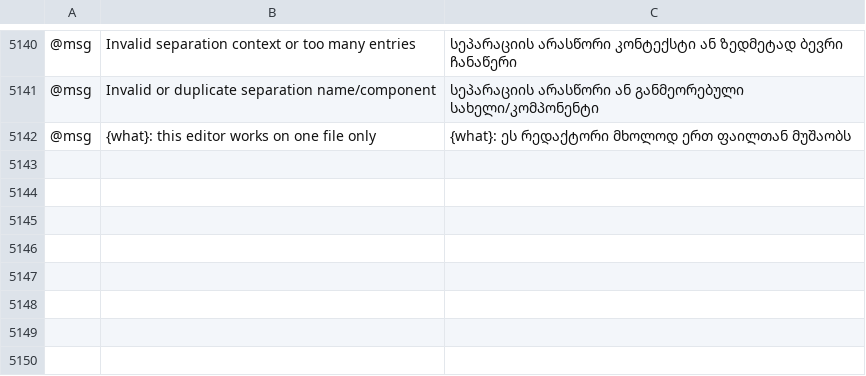
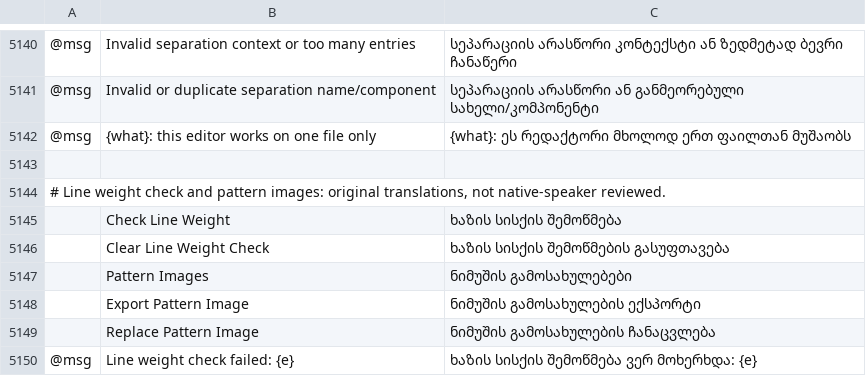
Before and after one commit to fastmikey99/vectorcraft, a TSV file: crates/ui-egui/src/i18n/ka.tsv, drawn as a sheet; only a part is shown, gaps mark what is left out; the diff names each change by its address in the sheet, - before the commit and + after, or states it on an @@ line.

```diff
--- a/crates/ui-egui/src/i18n/ka.tsv
+++ b/crates/ui-egui/src/i18n/ka.tsv
+row 5143: (empty)
+row 5144: # Line weight check and pattern images: original translations, not native-speaker reviewed.
+row 5145:  | Check Line Weight | ხაზის სისქის შემოწმება
+row 5146:  | Clear Line Weight Check | ხაზის სისქის შემოწმების გასუფთავება
+row 5147:  | Pattern Images | ნიმუშის გამოსახულებები
+row 5148:  | Export Pattern Image | ნიმუშის გამოსახულების ექსპორტი
+row 5149:  | Replace Pattern Image | ნიმუშის გამოსახულების ჩანაცვლება
+row 5150: @msg | Line weight check failed: {e} | ხაზის სისქის შემოწმება ვერ მოხერხდა: {e}
```
Also changed, not shown: crates/ui-egui/src/i18n/bg.tsv, crates/ui-egui/src/i18n/da.tsv, 7 other files.
